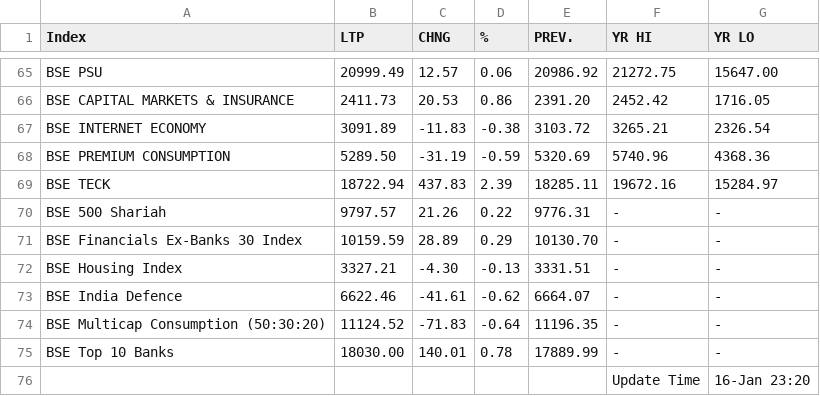
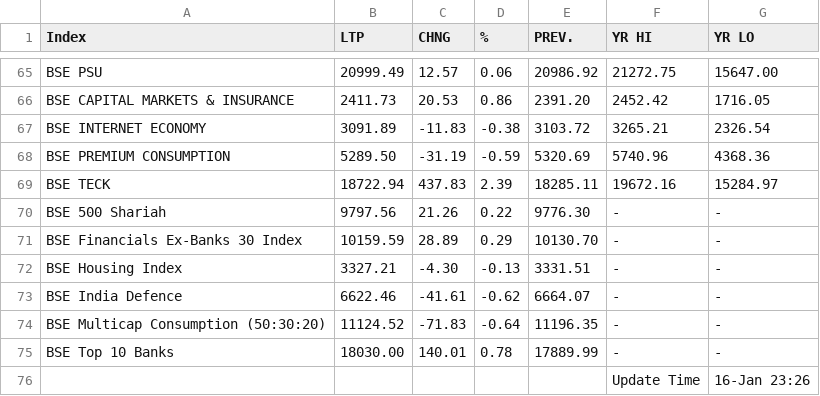
Before and after one commit to saikat-pundit/nse-all-indices-csv, a CSV file: Data/BSE.csv, drawn as a sheet; only a part is shown, gaps mark what is left out.

```diff
--- a/Data/BSE.csv
+++ b/Data/BSE.csv
@@ -69,3 +69,3 @@ BSE PREMIUM CONSUMPTION,5289.50,-31.19,-0.59,5320.69,5740.96,4368.36
 BSE TECK,18722.94,437.83,2.39,18285.11,19672.16,15284.97
-BSE 500 Shariah,9797.57,21.26,0.22,9776.31,-,-
+BSE 500 Shariah,9797.56,21.26,0.22,9776.30,-,-
 BSE Financials Ex-Banks 30 Index,10159.59,28.89,0.29,10130.70,-,-
@@ -75,2 +75,2 @@ BSE Multicap Consumption (50:30:20),11124.52,-71.83,-0.64,11196.35,-,-
 BSE Top 10 Banks,18030.00,140.01,0.78,17889.99,-,-
-,,,,,Update Time,16-Jan 23:20
+,,,,,Update Time,16-Jan 23:26
```
Also changed, not shown: Data/Cash.csv, Data/Economic.csv, 6 other files.
